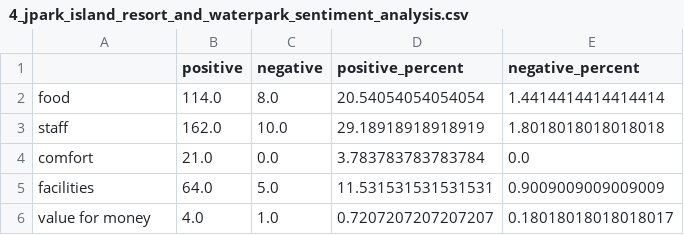
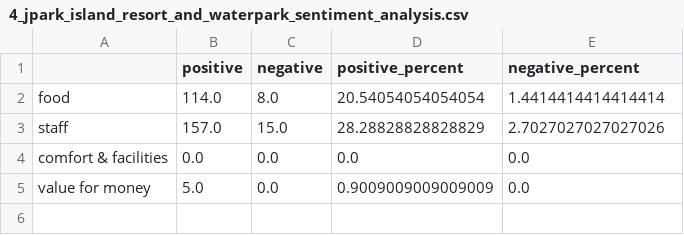
Before and after one commit to sanashii/pointview, a CSV file: datasets/sentiment_results/4_jpark_island_resort_and_waterpark/4_jpark_island_resort_and_waterpark_sentiment_analysis.csv, drawn as a sheet.

```diff
--- a/datasets/sentiment_results/4_jpark_island_resort_and_waterpark/4_jpark_island_resort_and_waterpark_sentiment_analysis.csv
+++ b/datasets/sentiment_results/4_jpark_island_resort_and_waterpark/4_jpark_island_resort_and_waterpark_sentiment_analysis.csv
@@ -2,5 +2,4 @@
 food,114.0,8.0,20.54054054054054,1.4414414414414414
-staff,162.0,10.0,29.18918918918919,1.8018018018018018
-comfort,21.0,0.0,3.783783783783784,0.0
-facilities,64.0,5.0,11.531531531531531,0.9009009009009009
-value for money,4.0,1.0,0.7207207207207207,0.18018018018018017
+staff,157.0,15.0,28.28828828828829,2.7027027027027026
+comfort & facilities,0.0,0.0,0.0,0.0
+value for money,5.0,0.0,0.9009009009009009,0.0
```
Also changed, not shown: datasets/sentiment_results/1_bai_hotel/1_bai_hotel_sentiment_analysis.csv, datasets/sentiment_results/2_dusit_thani_mactan/2_dusit_thani_mactan_sentiment_analysis.csv, 4 other files.
